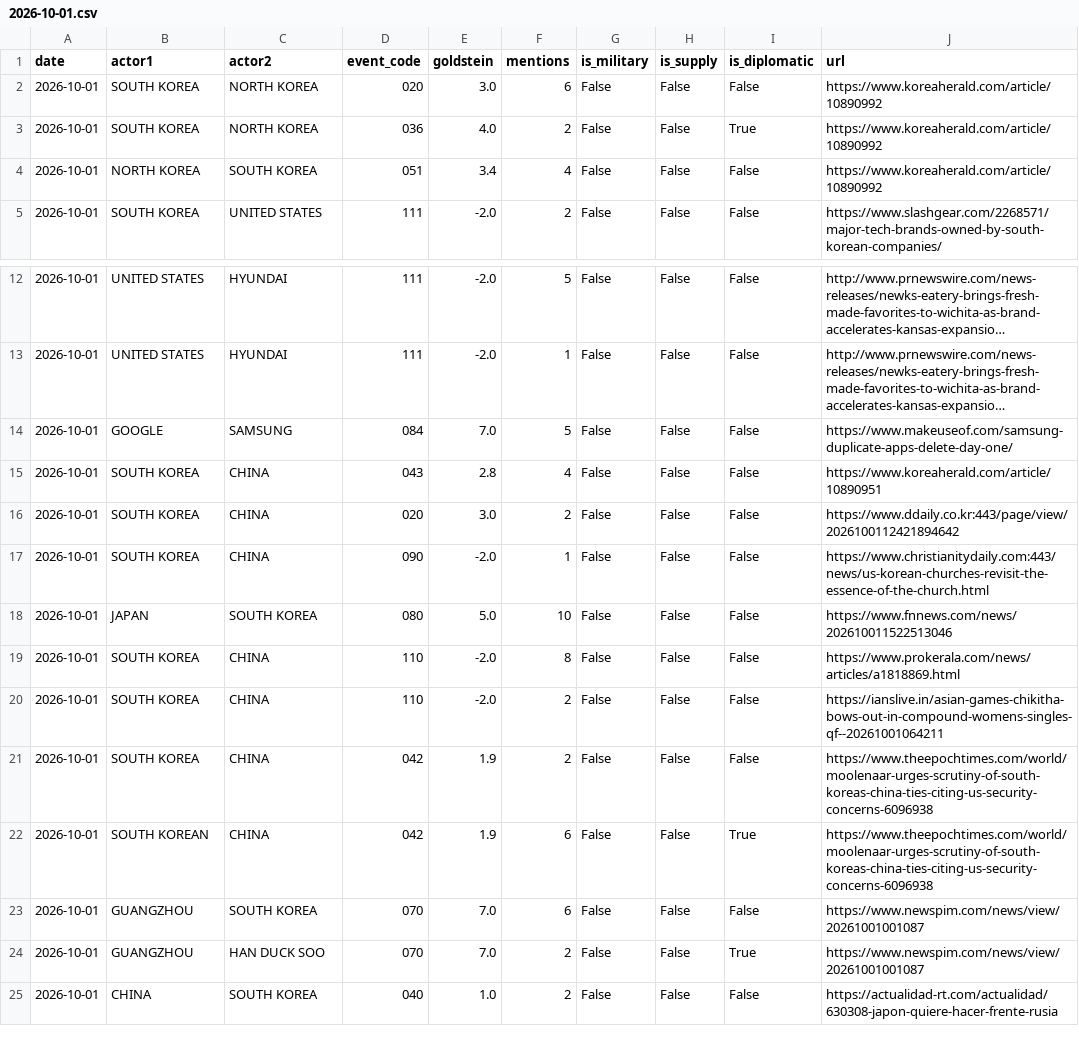
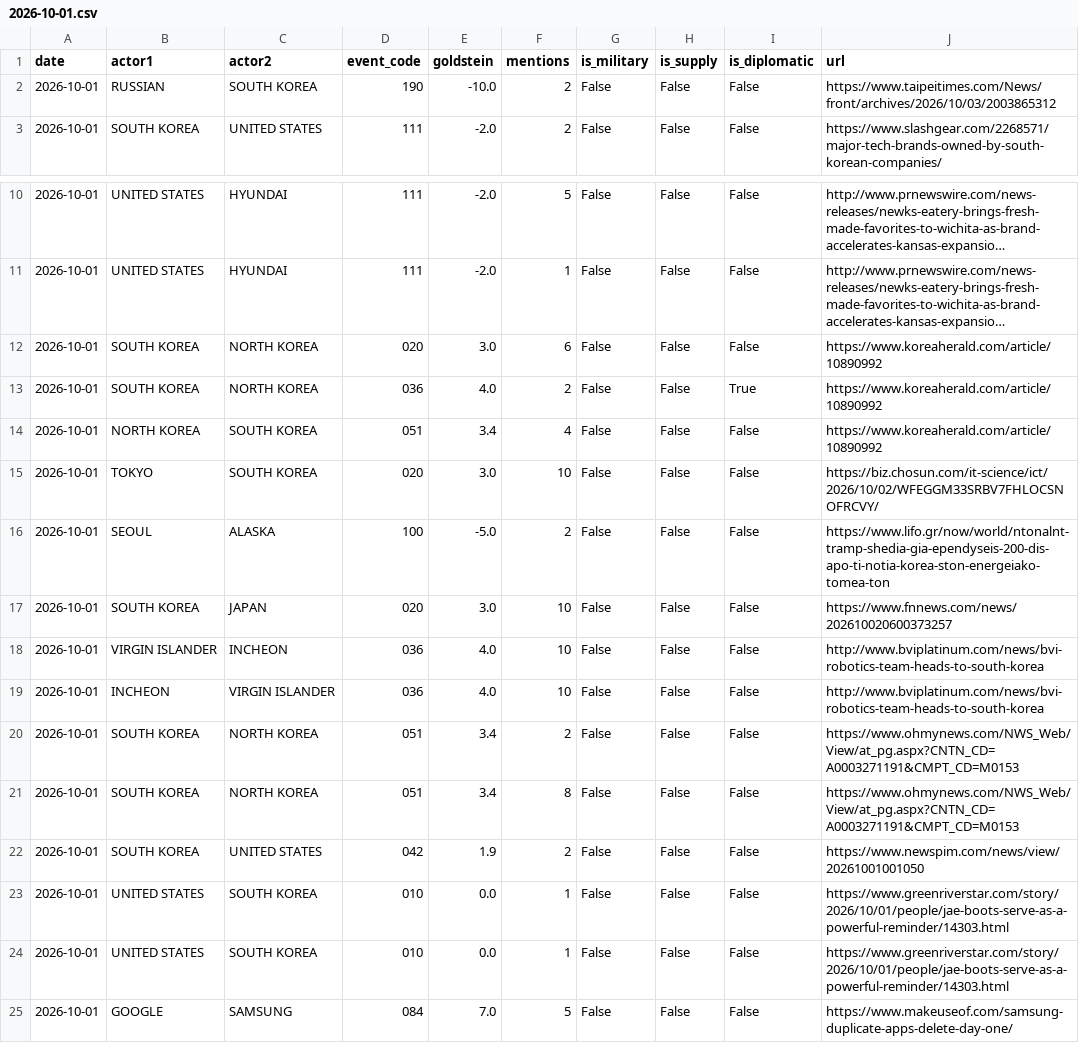
Before and after one commit to gaiscenter/gais-kbti, a CSV file: raw_data/2026-10-01.csv, drawn as a sheet; only a part is shown, gaps mark what is left out; the shorter side is filled out with more unchanged rows; long unchanged cells end in …; addresses are those after the commit; the diff names each change by its address in the sheet, - before the commit and + after, or states it on an @@ line.

```diff
--- a/raw_data/2026-10-01.csv
+++ b/raw_data/2026-10-01.csv
-B2 (actor1): NORTH KOREA
+B2 (actor1): RUSSIAN
-D2 (event_code): 051
+D2 (event_code): 190
-E2 (goldstein): 3.4
+E2 (goldstein): -10.0
-F2 (mentions): 4
+F2 (mentions): 2
-J2 (url): https://www.koreaherald.com/article/10890992
+J2 (url): https://www.taipeitimes.com/News/front/archives/2026/10/03/2003865312
@@ row 2 moved to row 12: 2026-10-01 @@
@@ row 3 moved to row 13: 2026-10-01 @@
+row 14: 2026-10-01 | NORTH KOREA | SOUTH KOREA | 051 | 3.4 | 4 | False | False | False | https://www.koreaherald.com/article/10890992
+row 15: 2026-10-01 | TOKYO | SOUTH KOREA | 020 | 3.0 | 10 | False | False | False | https://biz.chosun.com/it-science/ict/2026/10/02/WFEGGM33SRBV7FHLOCSNOFRCVY/
+row 16: 2026-10-01 | SEOUL | ALASKA | 100 | -5.0 | 2 | False | False | False | https://www.lifo.gr/now/world/ntonalnt-tramp-shedia-gia-ependyseis-200-dis-apo-ti-notia-korea-ston-energeiako-tomea-ton
+row 17: 2026-10-01 | SOUTH KOREA | JAPAN | 020 | 3.0 | 10 | False | False | False | https://www.fnnews.com/news/202610020600373257
+row 18: 2026-10-01 | VIRGIN ISLANDER | INCHEON | 036 | 4.0 | 10 | False | False | False | http://www.bviplatinum.com/news/bvi-robotics-team-heads-to-south-korea
+row 19: 2026-10-01 | INCHEON | VIRGIN ISLANDER | 036 | 4.0 | 10 | False | False | False | http://www.bviplatinum.com/news/bvi-robotics-team-heads-to-south-korea
+row 20: 2026-10-01 | SOUTH KOREA | NORTH KOREA | 051 | 3.4 | 2 | False | False | False | https://www.ohmynews.com/NWS_Web/View/at_pg.aspx?CNTN_CD=A0003271191&CMPT_CD=M0153
+row 21: 2026-10-01 | SOUTH KOREA | NORTH KOREA | 051 | 3.4 | 8 | False | False | False | https://www.ohmynews.com/NWS_Web/View/at_pg.aspx?CNTN_CD=A0003271191&CMPT_CD=M0153
+row 22: 2026-10-01 | SOUTH KOREA | UNITED STATES | 042 | 1.9 | 2 | False | False | False | https://www.newspim.com/news/view/20261001001050
+row 23: 2026-10-01 | UNITED STATES | SOUTH KOREA | 010 | 0.0 | 1 | False | False | False | https://www.greenriverstar.com/story/2026/10/01/people/jae-boots-serve-as-a-powerful-reminder/14303.html
+row 24: 2026-10-01 | UNITED STATES | SOUTH KOREA | 010 | 0.0 | 1 | False | False | False | https://www.greenriverstar.com/story/2026/10/01/people/jae-boots-serve-as-a-powerful-reminder/14303.html
```
Also changed, not shown: raw_data/2026-09-29.csv, raw_data/2026-09-30.csv, 5 other files.
